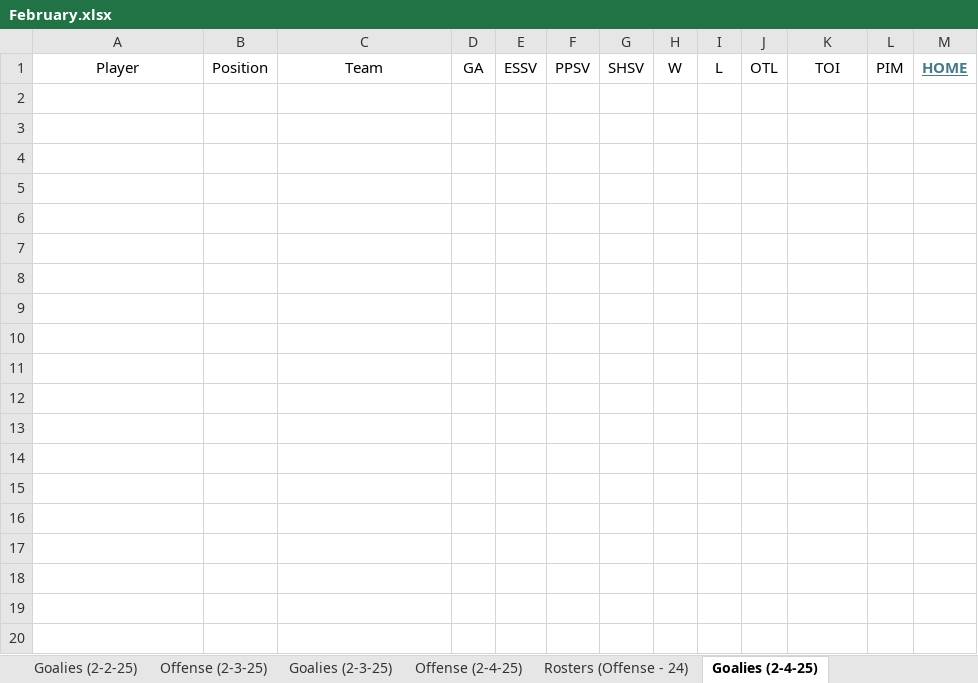
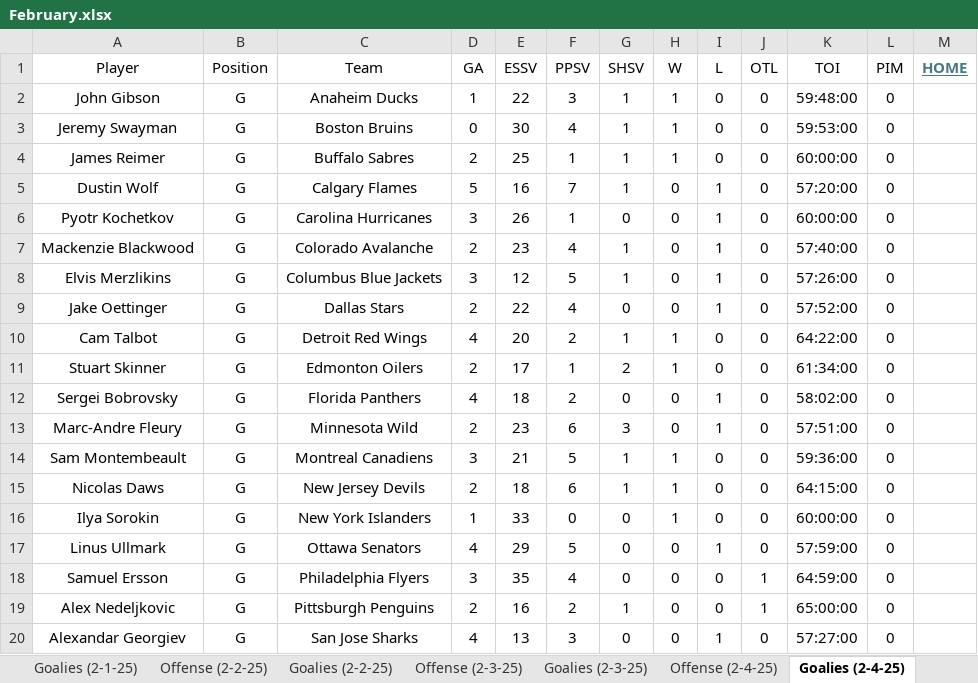
Before and after one commit to cmwrite/NHLStats, an Excel workbook: 2024_2025/BoxScores/February.xlsx, sheet Goalies (2-4-25), drawn as a sheet; only a part is shown; values as stored, in another font and other column widths than the file's, no borders; the diff covers the shown part only; the diff names each change by its address in the sheet, - before the commit and + after, or states it on an @@ line.

```diff
--- a/2024_2025/BoxScores/February.xlsx (sheet Goalies (2-4-25))
+++ b/2024_2025/BoxScores/February.xlsx (sheet Goalies (2-4-25))
+row 2: John Gibson | G | Anaheim Ducks | 1 | 22 | 3 | 1 | 1 | 0 | 0 | 59:48:00 | 0
+row 3: Jeremy Swayman | G | Boston Bruins | 0 | 30 | 4 | 1 | 1 | 0 | 0 | 59:53:00 | 0
+row 4: James Reimer | G | Buffalo Sabres | 2 | 25 | 1 | 1 | 1 | 0 | 0 | 60:00:00 | 0
+row 5: Dustin Wolf | G | Calgary Flames | 5 | 16 | 7 | 1 | 0 | 1 | 0 | 57:20:00 | 0
+row 6: Pyotr Kochetkov | G | Carolina Hurricanes | 3 | 26 | 1 | 0 | 0 | 1 | 0 | 60:00:00 | 0
+row 7: Mackenzie Blackwood | G | Colorado Avalanche | 2 | 23 | 4 | 1 | 0 | 1 | 0 | 57:40:00 | 0
+row 8: Elvis Merzlikins | G | Columbus Blue Jackets | 3 | 12 | 5 | 1 | 0 | 1 | 0 | 57:26:00 | 0
+row 9: Jake Oettinger | G | Dallas Stars | 2 | 22 | 4 | 0 | 0 | 1 | 0 | 57:52:00 | 0
+row 10: Cam Talbot | G | Detroit Red Wings | 4 | 20 | 2 | 1 | 1 | 0 | 0 | 64:22:00 | 0
+row 11: Stuart Skinner | G | Edmonton Oilers | 2 | 17 | 1 | 2 | 1 | 0 | 0 | 61:34:00 | 0
+row 12: Sergei Bobrovsky | G | Florida Panthers | 4 | 18 | 2 | 0 | 0 | 1 | 0 | 58:02:00 | 0
+row 13: Marc-Andre Fleury | G | Minnesota Wild | 2 | 23 | 6 | 3 | 0 | 1 | 0 | 57:51:00 | 0
+row 14: Sam Montembeault | G | Montreal Canadiens | 3 | 21 | 5 | 1 | 1 | 0 | 0 | 59:36:00 | 0
+row 15: Nicolas Daws | G | New Jersey Devils | 2 | 18 | 6 | 1 | 1 | 0 | 0 | 64:15:00 | 0
+row 16: Ilya Sorokin | G | New York Islanders | 1 | 33 | 0 | 0 | 1 | 0 | 0 | 60:00:00 | 0
+row 17: Linus Ullmark | G | Ottawa Senators | 4 | 29 | 5 | 0 | 0 | 1 | 0 | 57:59:00 | 0
+row 18: Samuel Ersson | G | Philadelphia Flyers | 3 | 35 | 4 | 0 | 0 | 0 | 1 | 64:59:00 | 0
+row 19: Alex Nedeljkovic | G | Pittsburgh Penguins | 2 | 16 | 2 | 1 | 0 | 0 | 1 | 65:00:00 | 0
+row 20: Alexandar Georgiev | G | San Jose Sharks | 4 | 13 | 3 | 0 | 0 | 1 | 0 | 57:27:00 | 0
```
Also changed, not shown: 9 added rows elsewhere in this sheet, sheet Offense (2-4-25), sheet Rosters (Offense - 24), sheet Scores (2-4-25), other sheet tabs, 1 other file.
